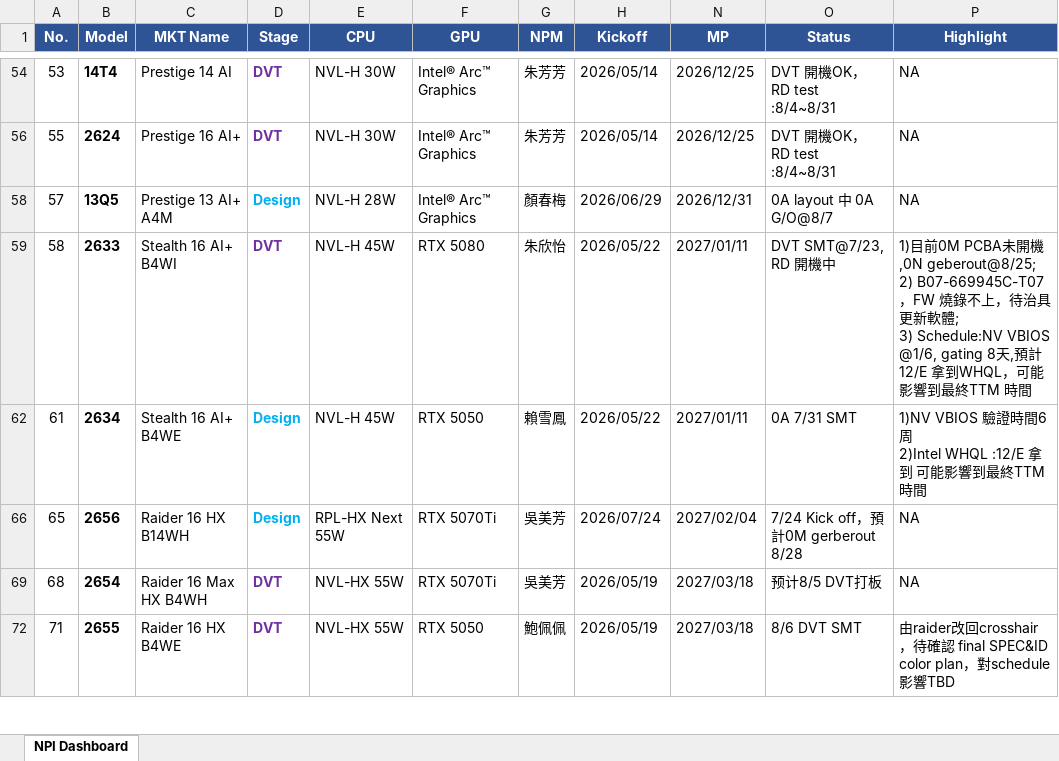
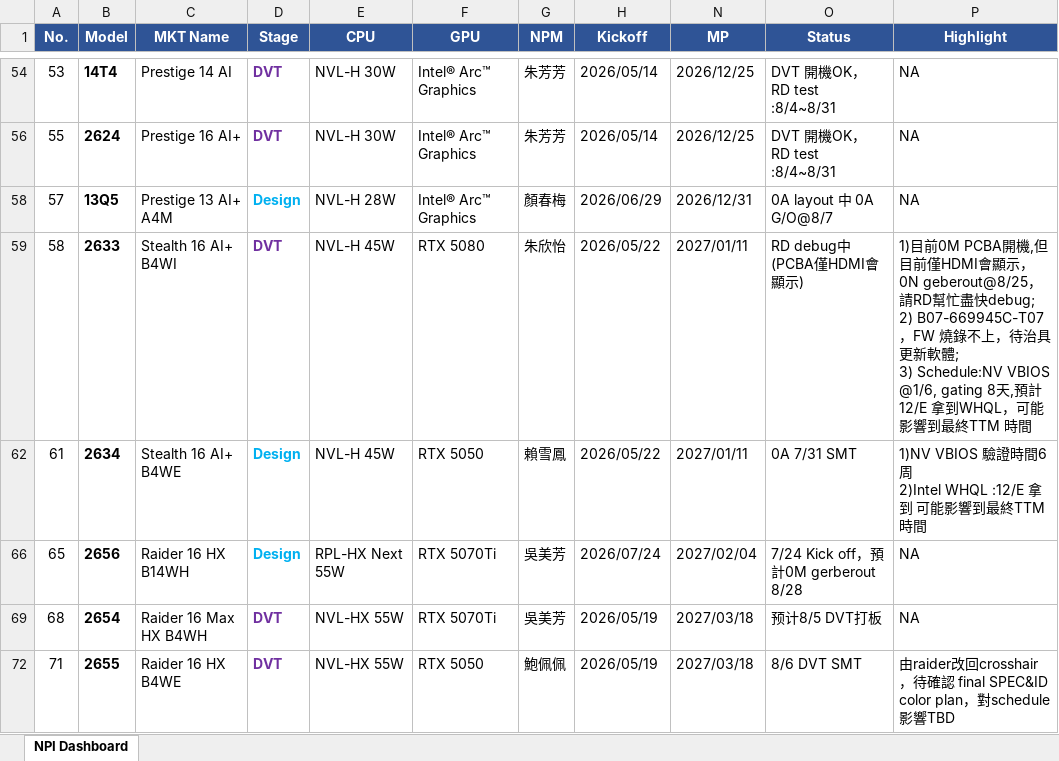
Before and after one commit to kabonka/npi-dashboard, an Excel workbook: npi_dashboard.xlsx, sheet NPI Dashboard, drawn as a sheet; only a part is shown, gaps mark what is left out; values as stored, in another font and other column widths than the file's, no borders; ↵ is a line break in a cell; the diff covers the shown part only; the diff names each change by its address in the sheet, - before the commit and + after, or states it on an @@ line.

```diff
--- a/npi_dashboard.xlsx (sheet NPI Dashboard)
+++ b/npi_dashboard.xlsx (sheet NPI Dashboard)
-O59 (Status): DVT SMT@7/23, RD 開機中
+O59 (Status): RD debug中 (PCBA僅HDMI會顯示)
-P59 (Highlight): …0M PCBA未開機,0N geberout@8/25; ↵ 2) B07-669945C-T07…
+P59 (Highlight): …0M PCBA開機,但目前僅HDMI會顯示，0N geberout@8/25，請RD幫忙盡快debug; ↵ 2) B07-669945C-T07…
```
Also changed, not shown: 8 edited cells and cell formats elsewhere in this sheet, hidden cells, MP变动记录.xlsx, 4 other files.
